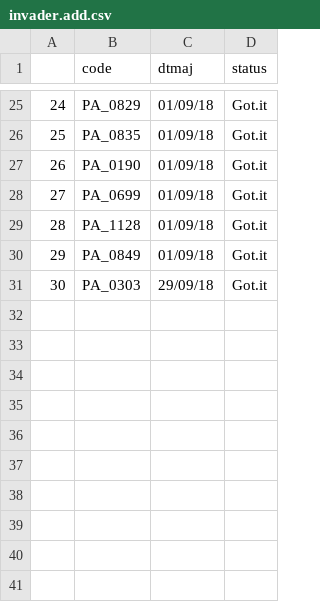
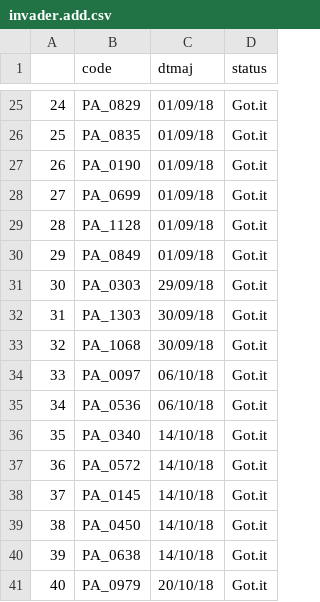
Before and after one commit to FleurLec/Invaders, a CSV file: data/invader.add.csv, drawn as a sheet; only a part is shown, gaps mark what is left out.

```diff
--- a/data/invader.add.csv
+++ b/data/invader.add.csv
@@ -31 +31,11 @@
 "30";"PA_0303";"29/09/18";"Got.it"
+"31";"PA_1303";"30/09/18";"Got.it"
+"32";"PA_1068";"30/09/18";"Got.it"
+"33";"PA_0097";"06/10/18";"Got.it"
+"34";"PA_0536";"06/10/18";"Got.it"
+"35";"PA_0340";"14/10/18";"Got.it"
+"36";"PA_0572";"14/10/18";"Got.it"
+"37";"PA_0145";"14/10/18";"Got.it"
+"38";"PA_0450";"14/10/18";"Got.it"
+"39";"PA_0638";"14/10/18";"Got.it"
+"40";"PA_0979";"20/10/18";"Got.it"
```
Also changed, not shown: data/flash_invaders.csv, data/invader.add.clean.csv, 9 other files.
